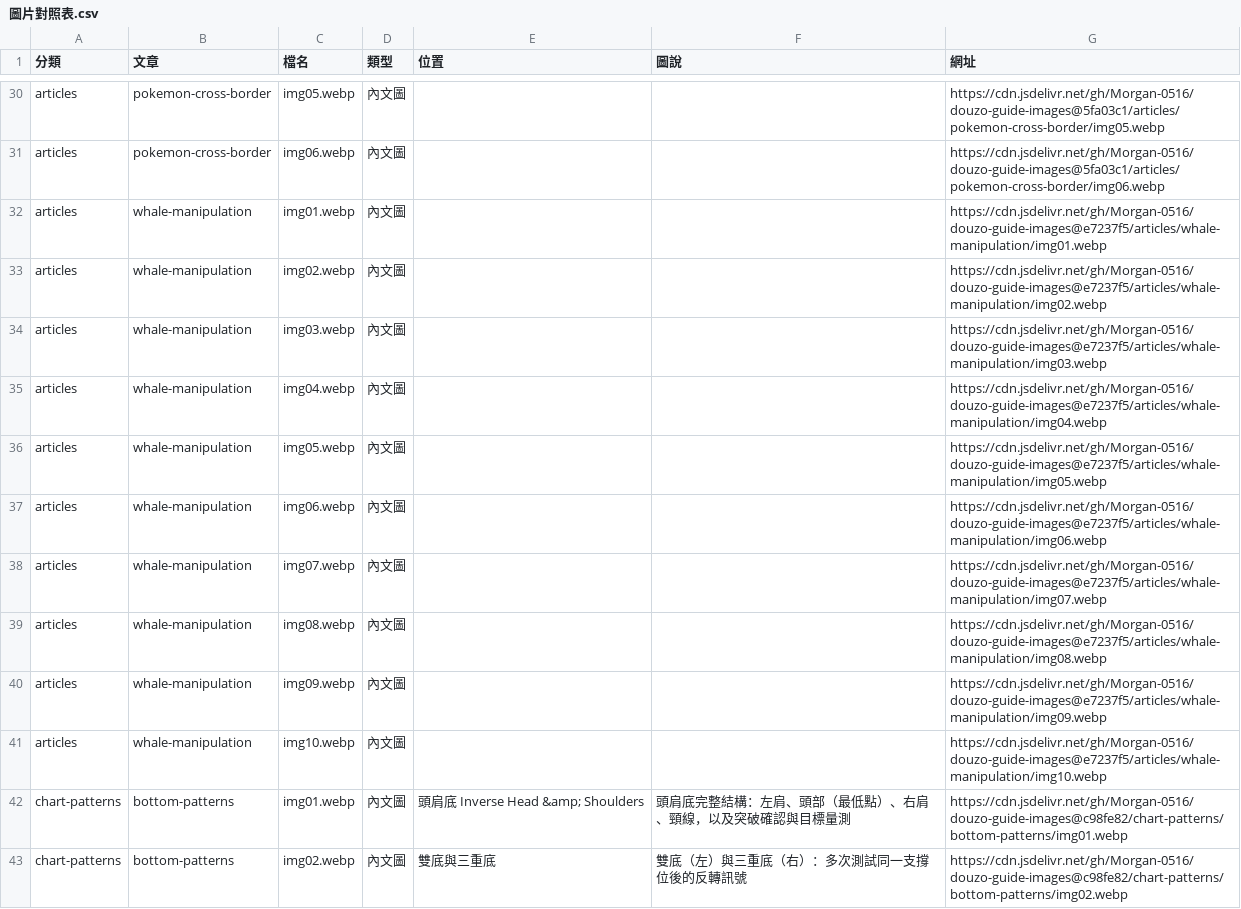
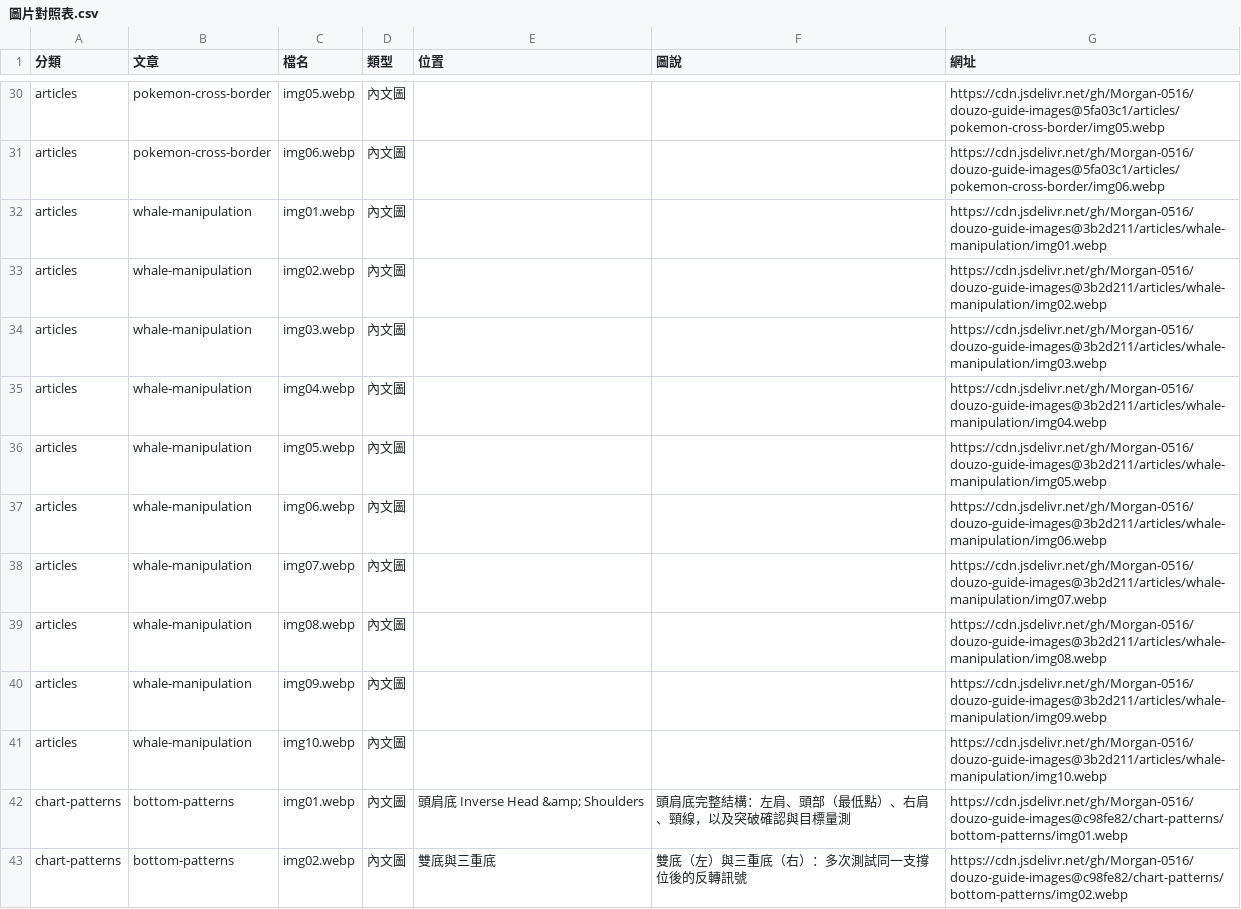
Before and after one commit to Morgan-0516/douzo-guide-images, a CSV file: 圖片對照表.csv, drawn as a sheet; only a part is shown, gaps mark what is left out.

Commit message:
Update 圖片對照表 for articles/whale-manipulation

```diff
--- a/圖片對照表.csv
+++ b/圖片對照表.csv
@@ -31,12 +31,12 @@ articles,pokemon-cross-border,img05.webp,內文圖,,,https://cdn.jsdelivr.net/gh
 articles,pokemon-cross-border,img06.webp,內文圖,,,https://cdn.jsdelivr.net/gh/Morgan-0516/douzo-guide-images@5fa03c1/articles/pokemon-cross-border/img06.webp
-articles,whale-manipulation,img01.webp,內文圖,,,https://cdn.jsdelivr.net/gh/Morgan-0516/douzo-guide-images@e7237f5/articles/whale-manipulation/img01.webp
-articles,whale-manipulation,img02.webp,內文圖,,,https://cdn.jsdelivr.net/gh/Morgan-0516/douzo-guide-images@e7237f5/articles/whale-manipulation/img02.webp
-articles,whale-manipulation,img03.webp,內文圖,,,https://cdn.jsdelivr.net/gh/Morgan-0516/douzo-guide-images@e7237f5/articles/whale-manipulation/img03.webp
-articles,whale-manipulation,img04.webp,內文圖,,,https://cdn.jsdelivr.net/gh/Morgan-0516/douzo-guide-images@e7237f5/articles/whale-manipulation/img04.webp
-articles,whale-manipulation,img05.webp,內文圖,,,https://cdn.jsdelivr.net/gh/Morgan-0516/douzo-guide-images@e7237f5/articles/whale-manipulation/img05.webp
-articles,whale-manipulation,img06.webp,內文圖,,,https://cdn.jsdelivr.net/gh/Morgan-0516/douzo-guide-images@e7237f5/articles/whale-manipulation/img06.webp
-articles,whale-manipulation,img07.webp,內文圖,,,https://cdn.jsdelivr.net/gh/Morgan-0516/douzo-guide-images@e7237f5/articles/whale-manipulation/img07.webp
-articles,whale-manipulation,img08.webp,內文圖,,,https://cdn.jsdelivr.net/gh/Morgan-0516/douzo-guide-images@e7237f5/articles/whale-manipulation/img08.webp
-articles,whale-manipulation,img09.webp,內文圖,,,https://cdn.jsdelivr.net/gh/Morgan-0516/douzo-guide-images@e7237f5/articles/whale-manipulation/img09.webp
-articles,whale-manipulation,img10.webp,內文圖,,,https://cdn.jsdelivr.net/gh/Morgan-0516/douzo-guide-images@e7237f5/articles/whale-manipulation/img10.webp
+articles,whale-manipulation,img01.webp,內文圖,,,https://cdn.jsdelivr.net/gh/Morgan-0516/douzo-guide-images@3b2d211/articles/whale-manipulation/img01.webp
+articles,whale-manipulation,img02.webp,內文圖,,,https://cdn.jsdelivr.net/gh/Morgan-0516/douzo-guide-images@3b2d211/articles/whale-manipulation/img02.webp
+articles,whale-manipulation,img03.webp,內文圖,,,https://cdn.jsdelivr.net/gh/Morgan-0516/douzo-guide-images@3b2d211/articles/whale-manipulation/img03.webp
+articles,whale-manipulation,img04.webp,內文圖,,,https://cdn.jsdelivr.net/gh/Morgan-0516/douzo-guide-images@3b2d211/articles/whale-manipulation/img04.webp
+articles,whale-manipulation,img05.webp,內文圖,,,https://cdn.jsdelivr.net/gh/Morgan-0516/douzo-guide-images@3b2d211/articles/whale-manipulation/img05.webp
+articles,whale-manipulation,img06.webp,內文圖,,,https://cdn.jsdelivr.net/gh/Morgan-0516/douzo-guide-images@3b2d211/articles/whale-manipulation/img06.webp
+articles,whale-manipulation,img07.webp,內文圖,,,https://cdn.jsdelivr.net/gh/Morgan-0516/douzo-guide-images@3b2d211/articles/whale-manipulation/img07.webp
+articles,whale-manipulation,img08.webp,內文圖,,,https://cdn.jsdelivr.net/gh/Morgan-0516/douzo-guide-images@3b2d211/articles/whale-manipulation/img08.webp
+articles,whale-manipulation,img09.webp,內文圖,,,https://cdn.jsdelivr.net/gh/Morgan-0516/douzo-guide-images@3b2d211/articles/whale-manipulation/img09.webp
+articles,whale-manipulation,img10.webp,內文圖,,,https://cdn.jsdelivr.net/gh/Morgan-0516/douzo-guide-images@3b2d211/articles/whale-manipulation/img10.webp
 chart-patterns,bottom-patterns,img01.webp,內文圖,頭肩底 Inverse Head &amp; Shoulders,頭肩底完整結構：左肩、頭部（最低點）、右肩、頸線，以及突破確認與目標量測,https://cdn.jsdelivr.net/gh/Morgan-0516/douzo-guide-images@c98fe82/chart-patterns/bottom-patterns/img01.webp
```
